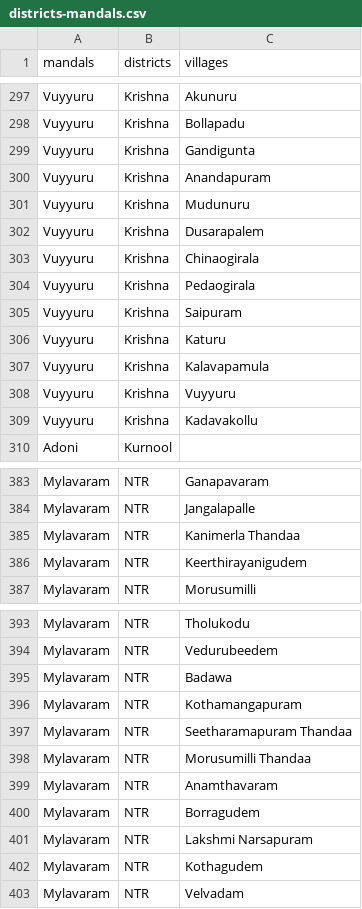
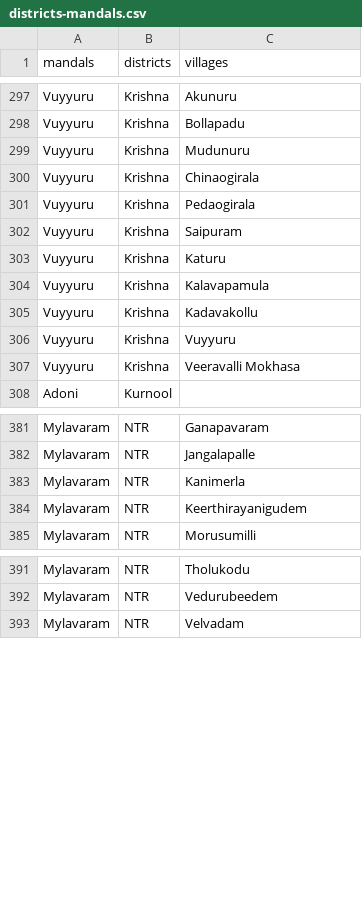
Before and after one commit to Pavan-stem/OCR-Frontend, a CSV file: public/districts-mandals.csv, drawn as a sheet; only a part is shown, gaps mark what is left out.

```diff
--- a/public/districts-mandals.csv
+++ b/public/districts-mandals.csv
@@ -298,6 +298,3 @@ Vuyyuru,Krishna,Akunuru
 Vuyyuru,Krishna,Bollapadu
-Vuyyuru,Krishna,Gandigunta
-Vuyyuru,Krishna,Anandapuram
 Vuyyuru,Krishna,Mudunuru
-Vuyyuru,Krishna,Dusarapalem
 Vuyyuru,Krishna,Chinaogirala
@@ -307,4 +304,5 @@ Vuyyuru,Krishna,Katuru
 Vuyyuru,Krishna,Kalavapamula
+Vuyyuru,Krishna,Kadavakollu
 Vuyyuru,Krishna,Vuyyuru
-Vuyyuru,Krishna,Kadavakollu
+Vuyyuru,Krishna,Veeravalli Mokhasa
 Adoni,Kurnool,
@@ -384,3 +382,3 @@ Mylavaram,NTR,Ganapavaram
 Mylavaram,NTR,Jangalapalle
-Mylavaram,NTR,Kanimerla Thandaa
+Mylavaram,NTR,Kanimerla
 Mylavaram,NTR,Keerthirayanigudem
@@ -394,10 +392,2 @@ Mylavaram,NTR,Tholukodu
 Mylavaram,NTR,Vedurubeedem
-Mylavaram,NTR,Badawa
-Mylavaram,NTR,Kothamangapuram
-Mylavaram,NTR,Seetharamapuram Thandaa
-Mylavaram,NTR,Morusumilli Thandaa
-Mylavaram,NTR,Anamthavaram
-Mylavaram,NTR,Borragudem
-Mylavaram,NTR,Lakshmi Narsapuram
-Mylavaram,NTR,Kothagudem
 Mylavaram,NTR,Velvadam
```
Also changed, not shown: 9 other files.
